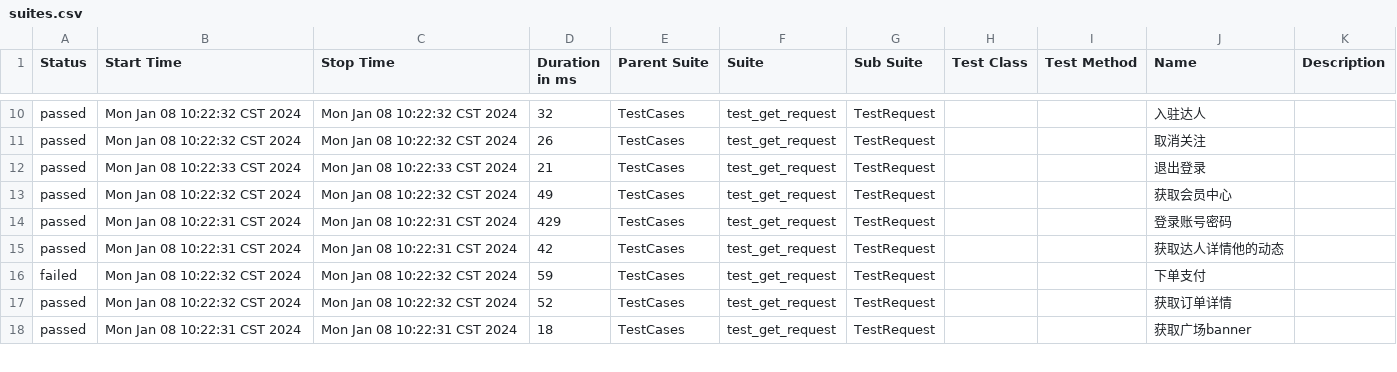
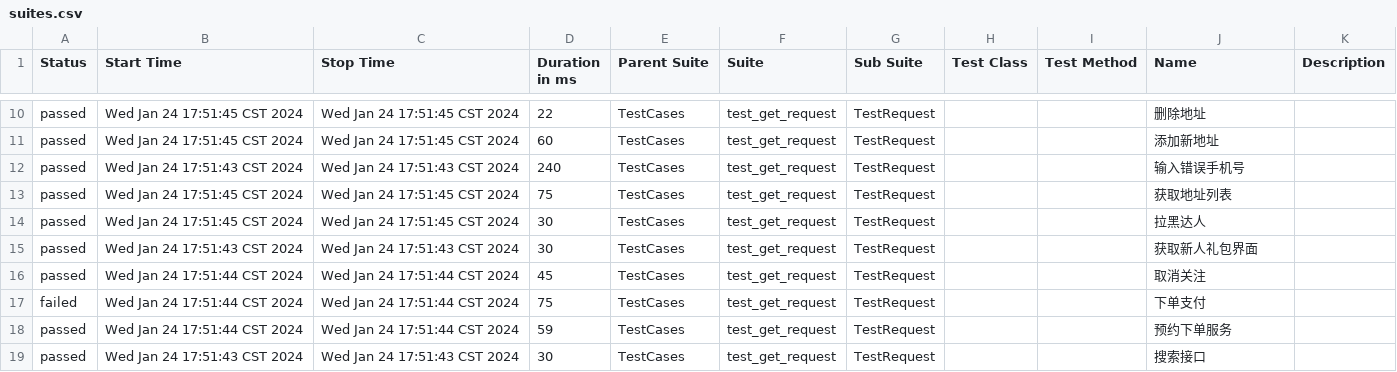
Before and after one commit to 694578908/socializeTest, a CSV file: reports/allure-report/data/suites.csv, drawn as a sheet; only a part is shown, gaps mark what is left out; the diff covers the shown part only.

```diff
--- a/reports/allure-report/data/suites.csv
+++ b/reports/allure-report/data/suites.csv
@@ -10,9 +10,10 @@
-"passed","Mon Jan 08 10:22:32 CST 2024","Mon Jan 08 10:22:32 CST 2024","32","TestCases","test_get_request","TestRequest","","","入驻达人",""
-"passed","Mon Jan 08 10:22:32 CST 2024","Mon Jan 08 10:22:32 CST 2024","26","TestCases","test_get_request","TestRequest","","","取消关注",""
-"passed","Mon Jan 08 10:22:33 CST 2024","Mon Jan 08 10:22:33 CST 2024","21","TestCases","test_get_request","TestRequest","","","退出登录",""
-"passed","Mon Jan 08 10:22:32 CST 2024","Mon Jan 08 10:22:32 CST 2024","49","TestCases","test_get_request","TestRequest","","","获取会员中心",""
-"passed","Mon Jan 08 10:22:31 CST 2024","Mon Jan 08 10:22:31 CST 2024","429","TestCases","test_get_request","TestRequest","","","登录账号密码",""
-"passed","Mon Jan 08 10:22:31 CST 2024","Mon Jan 08 10:22:31 CST 2024","42","TestCases","test_get_request","TestRequest","","","获取达人详情他的动态",""
-"failed","Mon Jan 08 10:22:32 CST 2024","Mon Jan 08 10:22:32 CST 2024","59","TestCases","test_get_request","TestRequest","","","下单支付",""
-"passed","Mon Jan 08 10:22:32 CST 2024","Mon Jan 08 10:22:32 CST 2024","52","TestCases","test_get_request","TestRequest","","","获取订单详情",""
-"passed","Mon Jan 08 10:22:31 CST 2024","Mon Jan 08 10:22:31 CST 2024","18","TestCases","test_get_request","TestRequest","","","获取广场banner",""
+"passed","Wed Jan 24 17:51:45 CST 2024","Wed Jan 24 17:51:45 CST 2024","22","TestCases","test_get_request","TestRequest","","","删除地址",""
+"passed","Wed Jan 24 17:51:45 CST 2024","Wed Jan 24 17:51:45 CST 2024","60","TestCases","test_get_request","TestRequest","","","添加新地址",""
+"passed","Wed Jan 24 17:51:43 CST 2024","Wed Jan 24 17:51:43 CST 2024","240","TestCases","test_get_request","TestRequest","","","输入错误手机号",""
+"passed","Wed Jan 24 17:51:45 CST 2024","Wed Jan 24 17:51:45 CST 2024","75","TestCases","test_get_request","TestRequest","","","获取地址列表",""
+"passed","Wed Jan 24 17:51:45 CST 2024","Wed Jan 24 17:51:45 CST 2024","30","TestCases","test_get_request","TestRequest","","","拉黑达人",""
+"passed","Wed Jan 24 17:51:43 CST 2024","Wed Jan 24 17:51:43 CST 2024","30","TestCases","test_get_request","TestRequest","","","获取新人礼包界面",""
+"passed","Wed Jan 24 17:51:44 CST 2024","Wed Jan 24 17:51:44 CST 2024","45","TestCases","test_get_request","TestRequest","","","取消关注",""
+"failed","Wed Jan 24 17:51:44 CST 2024","Wed Jan 24 17:51:44 CST 2024","75","TestCases","test_get_request","TestRequest","","","下单支付",""
+"passed","Wed Jan 24 17:51:44 CST 2024","Wed Jan 24 17:51:44 CST 2024","59","TestCases","test_get_request","TestRequest","","","预约下单服务",""
+"passed","Wed Jan 24 17:51:43 CST 2024","Wed Jan 24 17:51:43 CST 2024","30","TestCases","test_get_request","TestRequest","","","搜索接口",""
```
Also changed, not shown: 87 edited cells elsewhere in this file, 30 other files.
